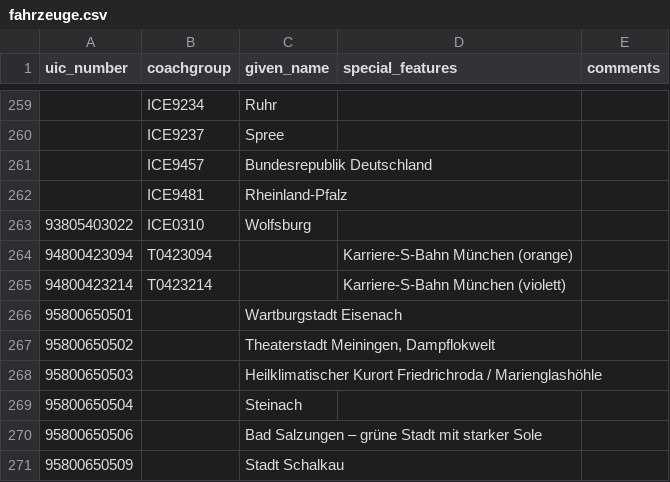
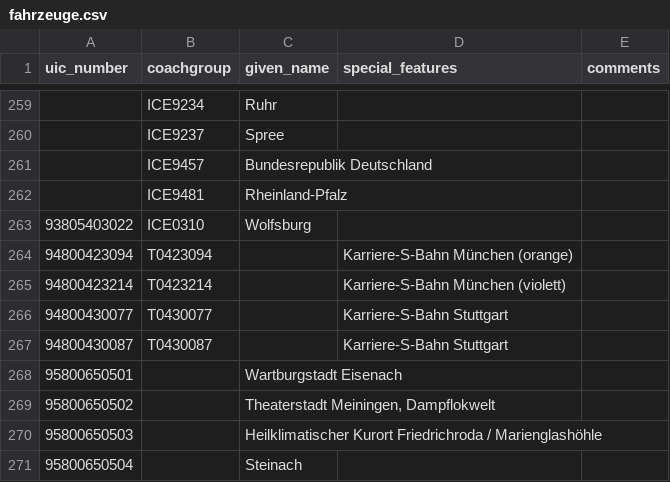
Before and after one commit to autinerd/baureihen-mapping, a CSV file: fahrzeuge.csv, drawn as a sheet; only a part is shown, gaps mark what is left out; the shorter side is filled out with more unchanged rows; the diff names each change by its address in the sheet, - before the commit and + after, or states it on an @@ line.

Commit message:
Add Karriere-S-Bahn Stuttgart

```diff
--- a/fahrzeuge.csv
+++ b/fahrzeuge.csv
+row 266: 94800430077 | T0430077 |  | Karriere-S-Bahn Stuttgart
+row 267: 94800430087 | T0430087 |  | Karriere-S-Bahn Stuttgart
```
